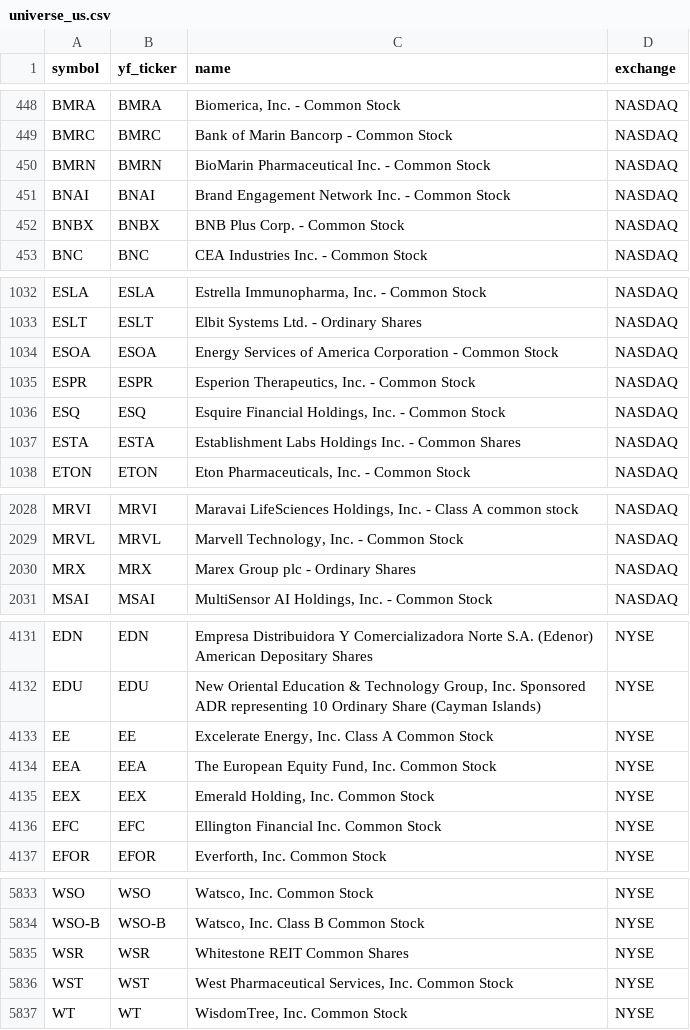
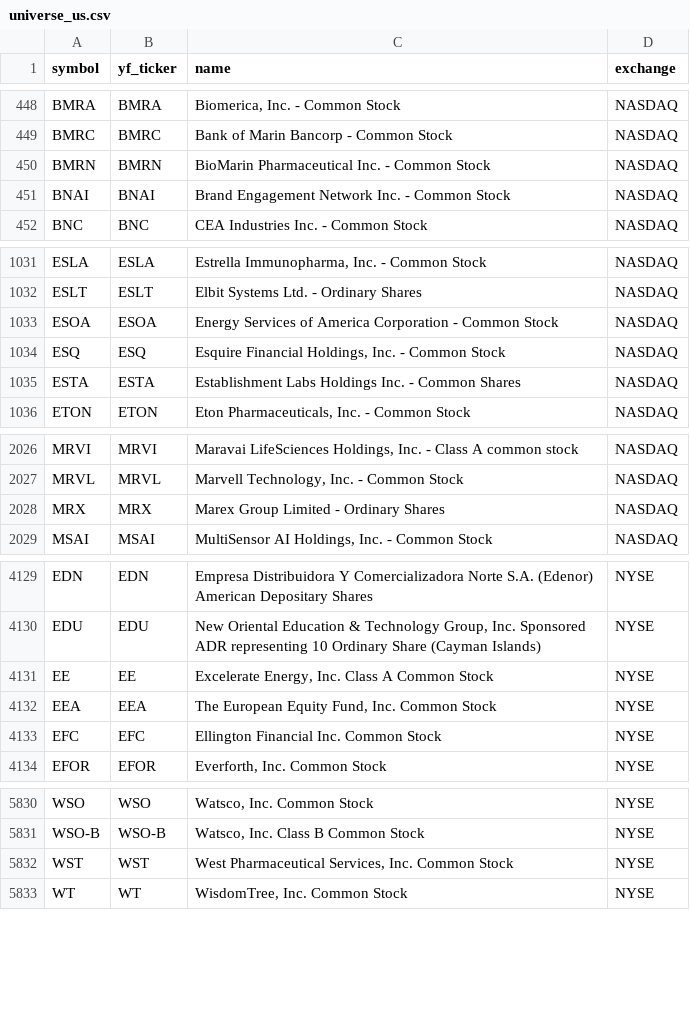
Before and after one commit to Aditya100704/nse-bse-momentum-scanner, a CSV file: data/universe_us.csv, drawn as a sheet; only a part is shown, gaps mark what is left out; the diff covers the shown part only.

```diff
--- a/data/universe_us.csv
+++ b/data/universe_us.csv
@@ -451,3 +451,2 @@ BMRN,BMRN,BioMarin Pharmaceutical Inc. - Common Stock,NASDAQ
 BNAI,BNAI,Brand Engagement Network Inc. - Common Stock,NASDAQ
-BNBX,BNBX,BNB Plus Corp. - Common Stock,NASDAQ
 BNC,BNC,CEA Industries Inc. - Common Stock,NASDAQ
@@ -1034,3 +1033,2 @@ ESLT,ESLT,Elbit Systems Ltd. - Ordinary Shares,NASDAQ
 ESOA,ESOA,Energy Services of America Corporation - Common Stock,NASDAQ
-ESPR,ESPR,"Esperion Therapeutics, Inc. - Common Stock",NASDAQ
 ESQ,ESQ,"Esquire Financial Holdings, Inc. - Common Stock",NASDAQ
@@ -2029,3 +2027,3 @@ MRVI,MRVI,"Maravai LifeSciences Holdings, Inc. - Class A common stock",NASDAQ
 MRVL,MRVL,"Marvell Technology, Inc. - Common Stock",NASDAQ
-MRX,MRX,Marex Group plc - Ordinary Shares,NASDAQ
+MRX,MRX,Marex Group Limited - Ordinary Shares,NASDAQ
 MSAI,MSAI,"MultiSensor AI Holdings, Inc. - Common Stock",NASDAQ
@@ -4134,3 +4132,2 @@ EE,EE,"Excelerate Energy, Inc. Class A Common Stock",NYSE
 EEA,EEA,"The European Equity Fund, Inc. Common Stock",NYSE
-EEX,EEX,"Emerald Holding, Inc. Common Stock",NYSE
 EFC,EFC,Ellington Financial Inc. Common Stock,NYSE
@@ -5834,3 +5831,2 @@ WSO,WSO,"Watsco, Inc. Common Stock",NYSE
 WSO-B,WSO-B,"Watsco, Inc. Class B Common Stock",NYSE
-WSR,WSR,Whitestone REIT Common Shares,NYSE
 WST,WST,"West Pharmaceutical Services, Inc. Common Stock",NYSE
```
Also changed, not shown: 1 edited cell elsewhere in this file, data/scanner_output.csv, data/universe.csv, 7 other files.
